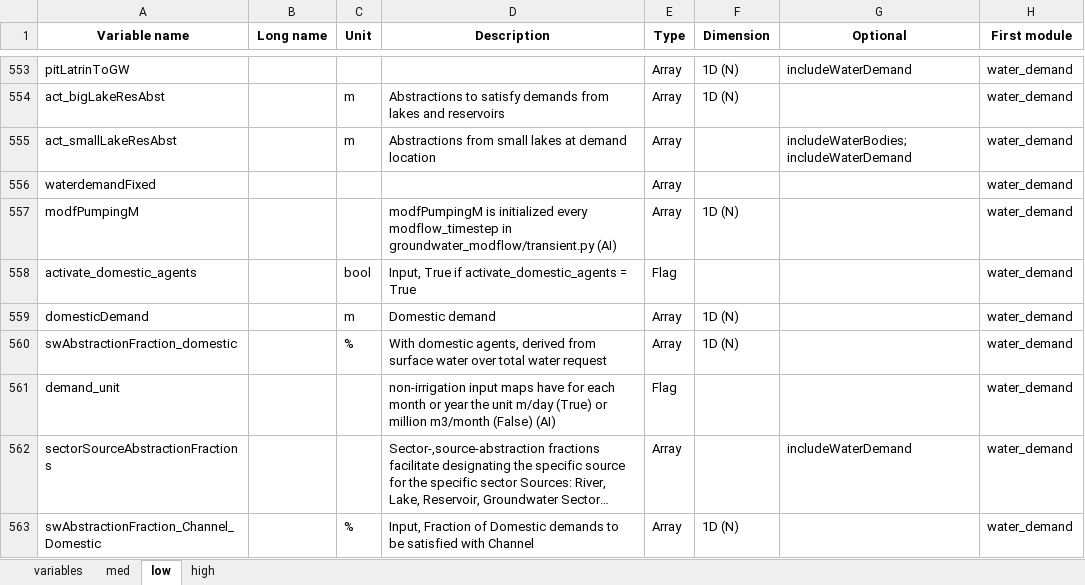
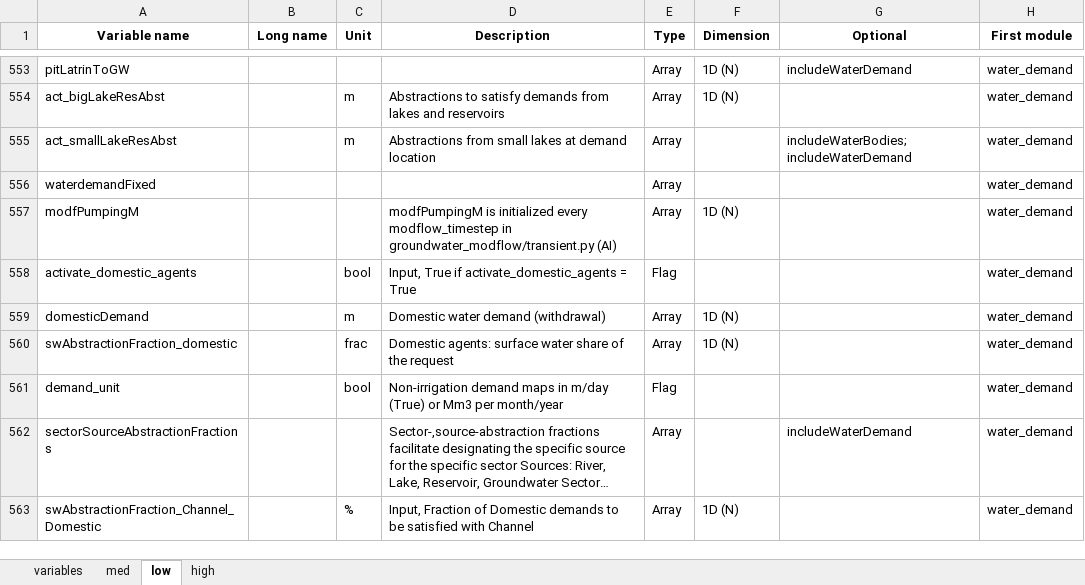
Before and after one commit to iiasa/CWatM, an Excel workbook: Toolkit/variable_documentation/selfvar.xlsx, sheet low, drawn as a sheet; only a part is shown, gaps mark what is left out; long unchanged cells end in …; values as stored, in another font and other column widths than the file's, no borders; the diff covers the shown part only; the diff names each change by its address in the sheet, - before the commit and + after, or states it on an @@ line.

Commit message:
Module reviews: evaporation, PET, land cover, soil, snow, routing, water demand
Results change:
- evaporation/landcoverType: land cover changes keep their water
  (moveLandcoverStorage), fraction sum > 1 normalised
- evaporationPot: PET fixes (albedo maps, Thornthwaite, without_rlds)
- soil: root zone stress, paddy and seepage ET
- snow/pySnowClim: deposition, snow-off reset, rain on snow
- routing: lake evaporation factor applied only once
- irrigation: rain fills infiltration capacity first, frost safeguard,
  efficiencyNonpaddyWithdrawal, paddy/non-paddy KC keys
- demand sectors: agent demand_unit bug (shared sector_demand.py)
- water_demand: lift/zonal bugs, fossil water lost share, lakes in m3,
  zonal GW incl. fossil, allocSegments loaded again

```diff
--- a/Toolkit/variable_documentation/selfvar.xlsx (sheet low)
+++ b/Toolkit/variable_documentation/selfvar.xlsx (sheet low)
-D559 (Description): Domestic demand
+D559 (Description): Domestic water demand (withdrawal)
-C560 (Unit): %
+C560 (Unit): frac
-D560 (Description): With domestic agents, derived from surface water over total water request
+D560 (Description): Domestic agents: surface water share of the request
-C561 (Unit): (empty)
+C561 (Unit): bool
-D561 (Description): non-irrigation input maps have for each month or year the unit m/day (True) or million m3/month (False) (AI)
+D561 (Description): Non-irrigation demand maps in m/day (True) or Mm3 per month/year
```
Also changed, not shown: 27 edited cells elsewhere in this sheet, sheet variables, sheet high, 28 other files.
